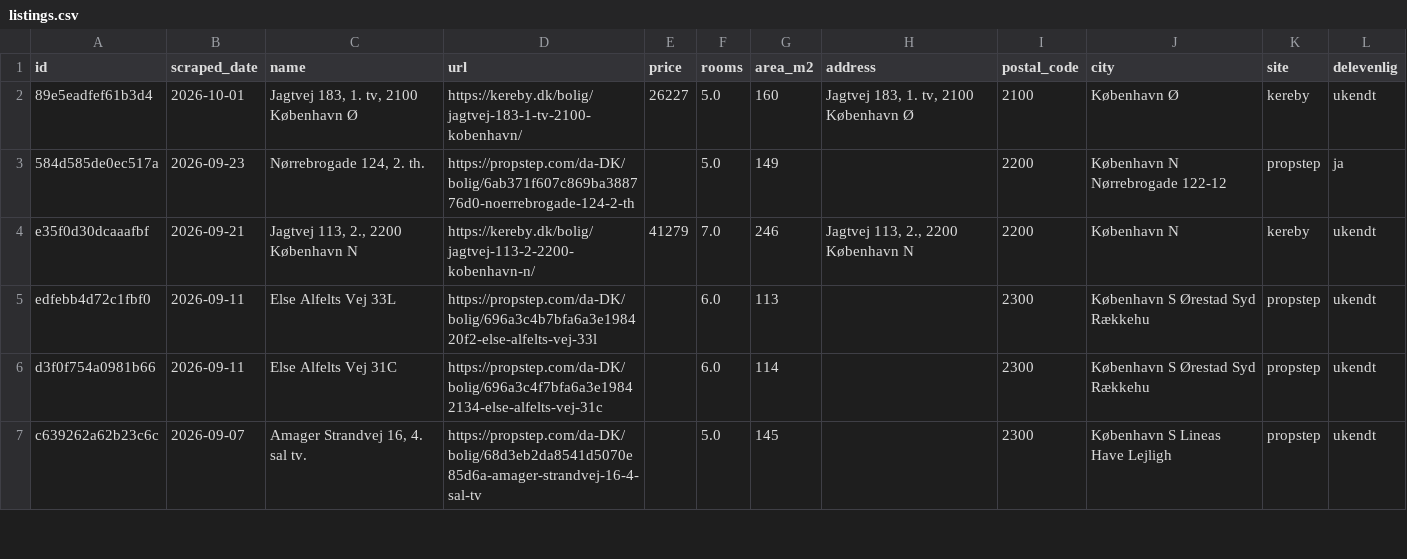
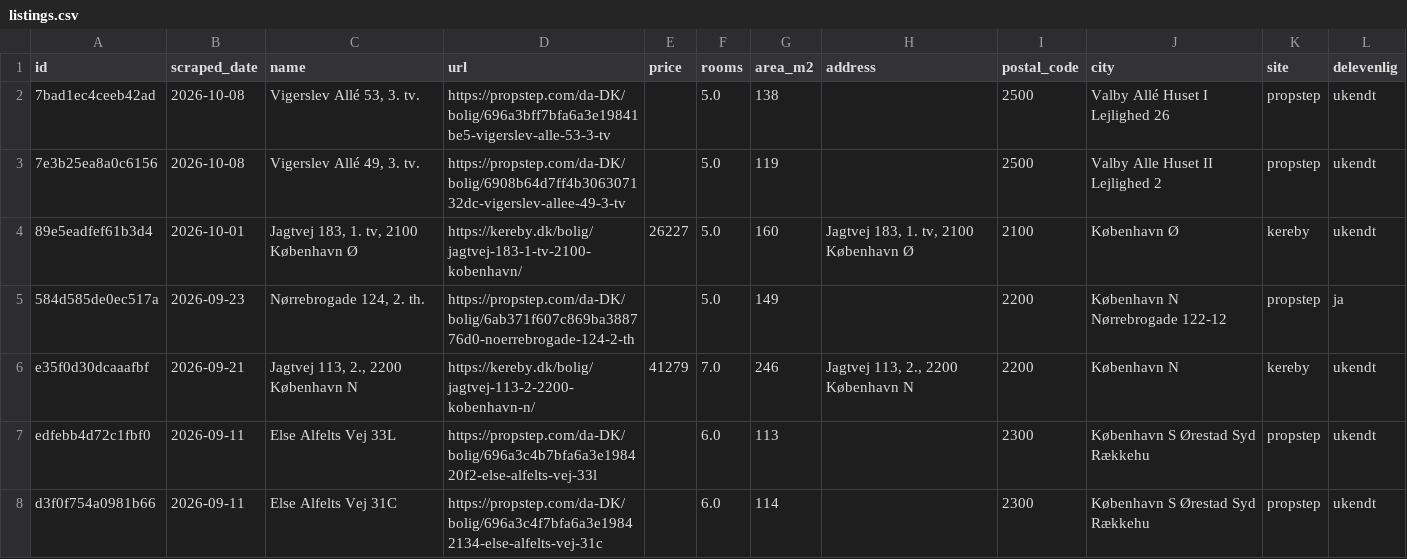
Before and after one commit to DanielStephensen/Apartment-hunter, a CSV file: docs/listings.csv, drawn as a sheet; only a part is shown; the shorter side is filled out with more unchanged rows.

```diff
--- a/docs/listings.csv
+++ b/docs/listings.csv
@@ -1,2 +1,4 @@
 id,scraped_date,name,url,price,rooms,area_m2,address,postal_code,city,site,delevenlig
+7bad1ec4ceeb42ad,2026-10-08,"Vigerslev Allé 53, 3. tv.",https://propstep.com/da-DK/bolig/696a3bff7bfa6a3e19841be5-vigerslev-alle-53-3-tv,,5.0,138,,2500,Valby Allé Huset I Lejlighed 26,propstep,ukendt
+7e3b25ea8a0c6156,2026-10-08,"Vigerslev Allé 49, 3. tv.",https://propstep.com/da-DK/bolig/6908b64d7ff4b306307132dc-vigerslev-allee-49-3-tv,,5.0,119,,2500,Valby Alle Huset II Lejlighed 2,propstep,ukendt
 89e5eadfef61b3d4,2026-10-01,"Jagtvej 183, 1. tv, 2100 København Ø",https://kereby.dk/bolig/jagtvej-183-1-tv-2100-kobenhavn/,26227,5.0,160,"Jagtvej 183, 1. tv, 2100 København Ø",2100,København Ø,kereby,ukendt
```
Also changed, not shown: data/listings.csv, 1 other file.
